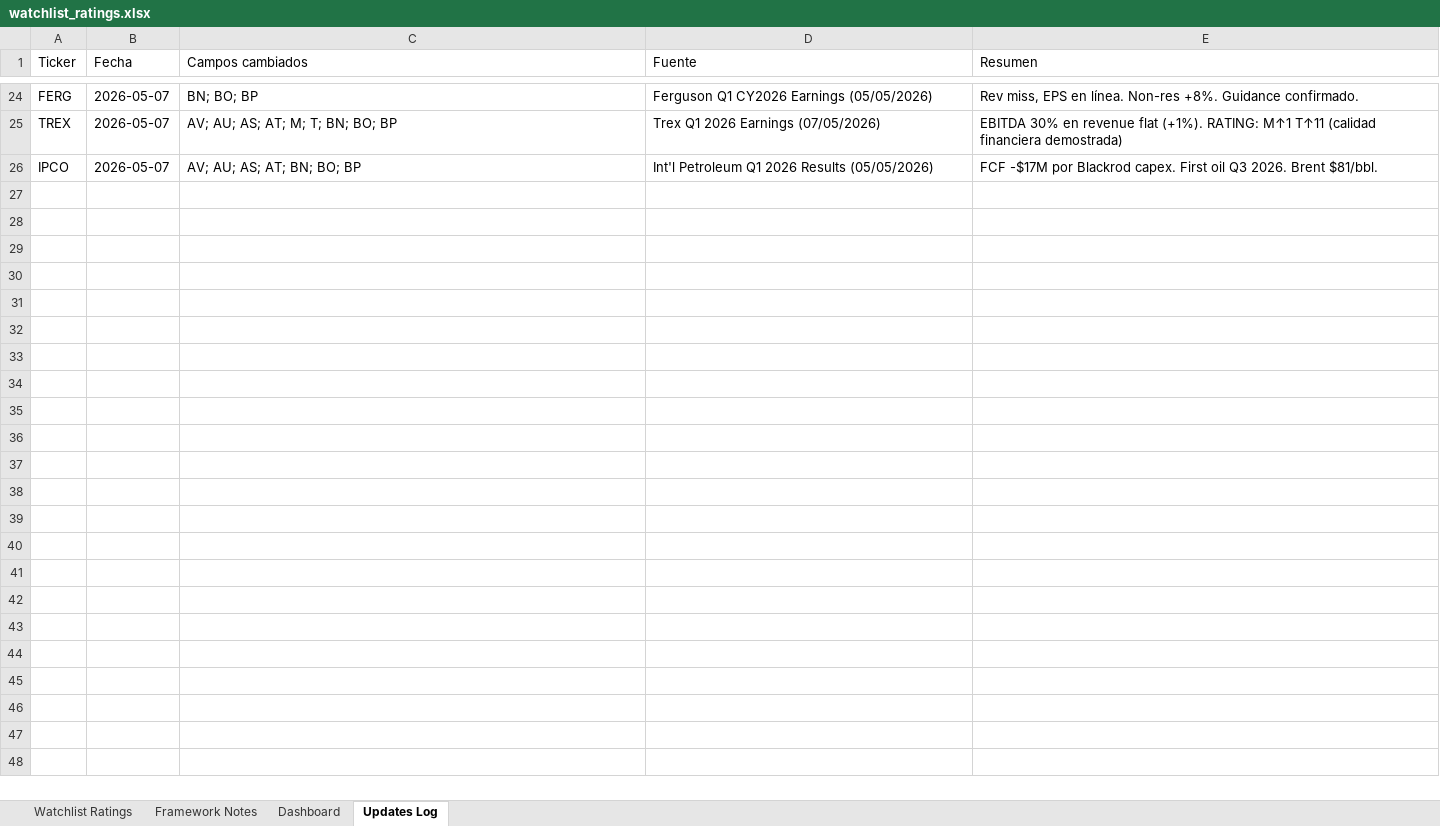
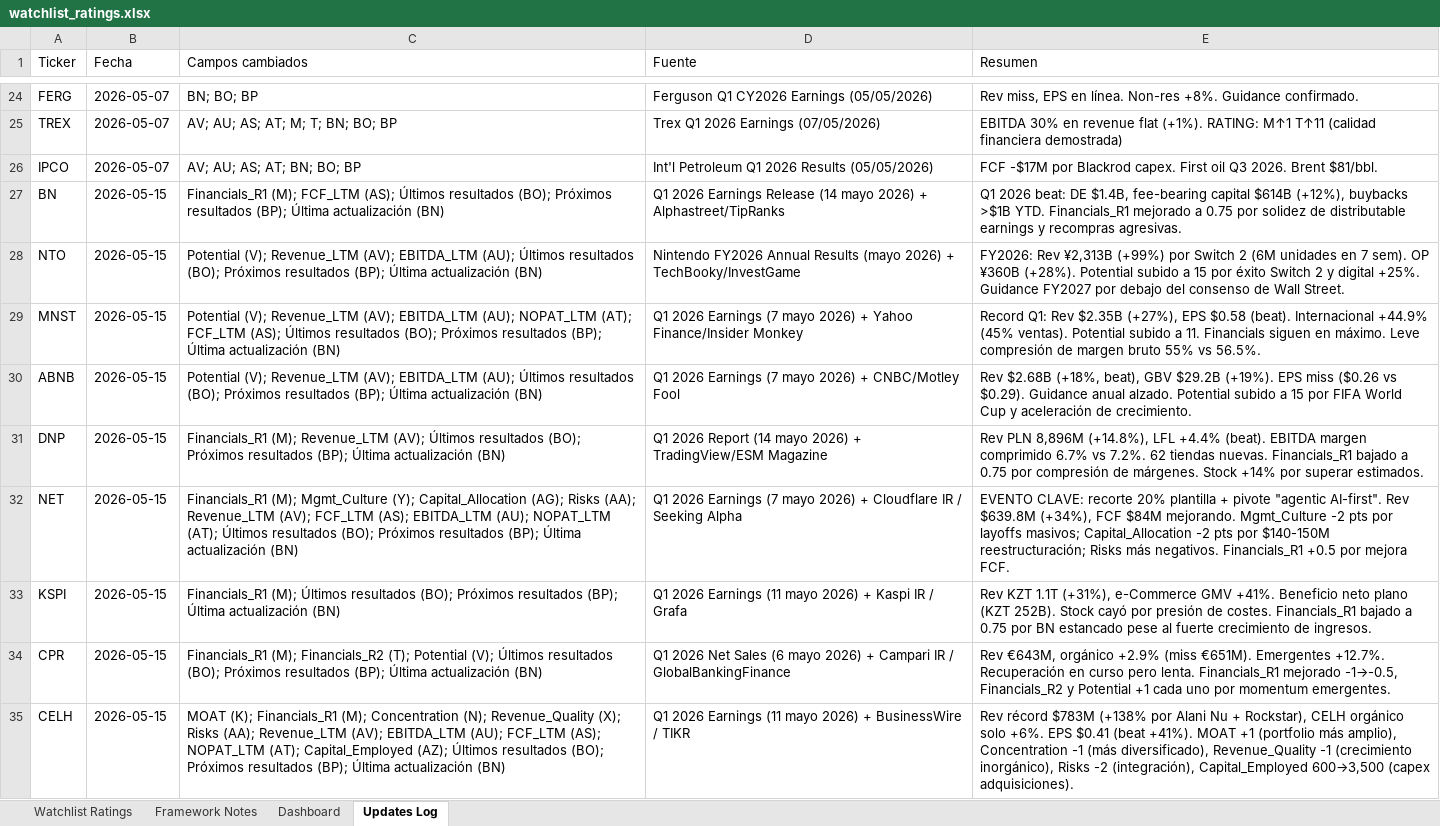
Before and after one commit to boletix/watchlist-dashboard, an Excel workbook: data/raw/watchlist_ratings.xlsx, sheet Updates Log, drawn as a sheet; only a part is shown, gaps mark what is left out; values as stored, in another font and other column widths than the file's, no borders; the diff names each change by its address in the sheet, - before the commit and + after, or states it on an @@ line.

Commit message:
new Q1 2026 on several companies included BN, CELH, CPR among others

```diff
--- a/data/raw/watchlist_ratings.xlsx (sheet Updates Log)
+++ b/data/raw/watchlist_ratings.xlsx (sheet Updates Log)
+row 27: BN | 2026-05-15 | Financials_R1 (M); FCF_LTM (AS); Últimos resultados (BO); Próximos resultados (BP); Última actualización (BN) | Q1 2026 Earnings Release (14 mayo 2026) + Alphastreet/TipRanks | Q1 2026 beat: DE $1.4B, fee-bearing capital $614B (+12%), buybacks >$1B YTD. Financials_R1 mejorado a 0.75 por solidez de distributable earnings y recompras agresivas.
+row 28: NTO | 2026-05-15 | Potential (V); Revenue_LTM (AV); EBITDA_LTM (AU); Últimos resultados (BO); Próximos resultados (BP); Última actualización (BN) | Nintendo FY2026 Annual Results (mayo 2026) + TechBooky/InvestGame | FY2026: Rev ¥2,313B (+99%) por Switch 2 (6M unidades en 7 sem). OP ¥360B (+28%). Potential subido a 15 por éxito Switch 2 y digital +25%. Guidance FY2027 por debajo del consenso de Wall Street.
+row 29: MNST | 2026-05-15 | Potential (V); Revenue_LTM (AV); EBITDA_LTM (AU); NOPAT_LTM (AT); FCF_LTM (AS); Últimos resultados (BO); Próximos resultados (BP); Última actualización (BN) | Q1 2026 Earnings (7 mayo 2026) + Yahoo Finance/Insider Monkey | Record Q1: Rev $2.35B (+27%), EPS $0.58 (beat). Internacional +44.9% (45% ventas). Potential subido a 11. Financials siguen en máximo. Leve compresión de margen bruto 55% vs 56.5%.
+row 30: ABNB | 2026-05-15 | Potential (V); Revenue_LTM (AV); EBITDA_LTM (AU); Últimos resultados (BO); Próximos resultados (BP); Última actualización (BN) | Q1 2026 Earnings (7 mayo 2026) + CNBC/Motley Fool | Rev $2.68B (+18%, beat), GBV $29.2B (+19%). EPS miss ($0.26 vs $0.29). Guidance anual alzado. Potential subido a 15 por FIFA World Cup y aceleración de crecimiento.
+row 31: DNP | 2026-05-15 | Financials_R1 (M); Revenue_LTM (AV); Últimos resultados (BO); Próximos resultados (BP); Última actualización (BN) | Q1 2026 Report (14 mayo 2026) + TradingView/ESM Magazine | Rev PLN 8,896M (+14.8%), LFL +4.4% (beat). EBITDA margen comprimido 6.7% vs 7.2%. 62 tiendas nuevas. Financials_R1 bajado a 0.75 por compresión de márgenes. Stock +14% por superar estimados.
+row 32: NET | 2026-05-15 | Financials_R1 (M); Mgmt_Culture (Y); Capital_Allocation (AG); Risks (AA); Revenue_LTM (AV); FCF_LTM (AS); EBITDA_LTM (AU); NOPAT_LTM (AT); Últimos resultados (BO); Próximos resultados (BP); Última actualización (BN) | Q1 2026 Earnings (7 mayo 2026) + Cloudflare IR / Seeking Alpha | EVENTO CLAVE: recorte 20% plantilla + pivote "agentic AI-first". Rev $639.8M (+34%), FCF $84M mejorando. Mgmt_Culture -2 pts por layoffs masivos; Capital_Allocation -2 pts por $140-150M reestructuración; Risks más negativos. Financials_R1 +0.5 por mejora FCF.
+row 33: KSPI | 2026-05-15 | Financials_R1 (M); Últimos resultados (BO); Próximos resultados (BP); Última actualización (BN) | Q1 2026 Earnings (11 mayo 2026) + Kaspi IR / Grafa | Rev KZT 1.1T (+31%), e-Commerce GMV +41%. Beneficio neto plano (KZT 252B). Stock cayó por presión de costes. Financials_R1 bajado a 0.75 por BN estancado pese al fuerte crecimiento de ingresos.
+row 34: CPR | 2026-05-15 | Financials_R1 (M); Financials_R2 (T); Potential (V); Últimos resultados (BO); Próximos resultados (BP); Última actualización (BN) | Q1 2026 Net Sales (6 mayo 2026) + Campari IR / GlobalBankingFinance | Rev €643M, orgánico +2.9% (miss €651M). Emergentes +12.7%. Recuperación en curso pero lenta. Financials_R1 mejorado -1→-0.5, Financials_R2 y Potential +1 cada uno por momentum emergentes.
+row 35: CELH | 2026-05-15 | MOAT (K); Financials_R1 (M); Concentration (N); Revenue_Quality (X); Risks (AA); Revenue_LTM (AV); EBITDA_LTM (AU); FCF_LTM (AS); NOPAT_LTM (AT); Capital_Employed (AZ); Últimos resultados (BO); Próximos resultados (BP); Última actualización (BN) | Q1 2026 Earnings (11 mayo 2026) + BusinessWire / TIKR | Rev récord $783M (+138% por Alani Nu + Rockstar), CELH orgánico solo +6%. EPS $0.41 (beat +41%). MOAT +1 (portfolio más amplio), Concentration -1 (más diversificado), Revenue_Quality -1 (crecimiento inorgánico), Risks -2 (integración), Capital_Employed 600→3,500 (capex adquisiciones).
```
Also changed, not shown: sheet Watchlist Ratings, sheet Dashboard, sheet Framework Notes, hidden cells, charts or pictures.
